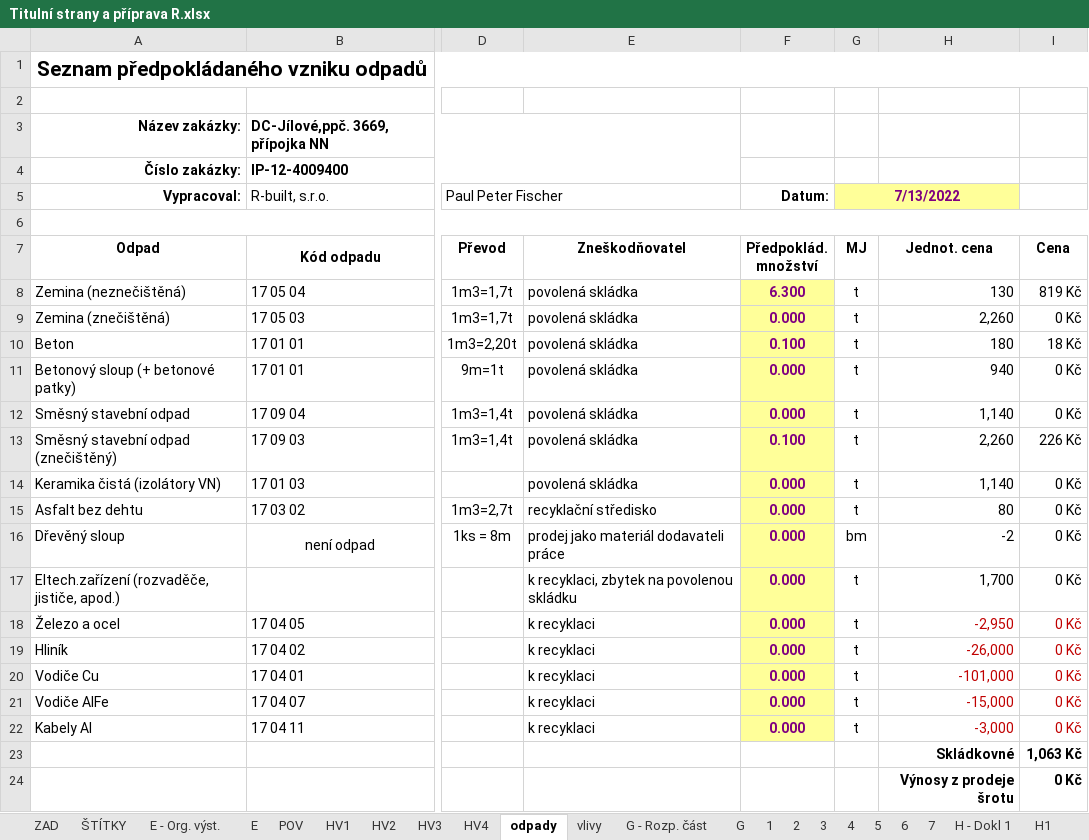
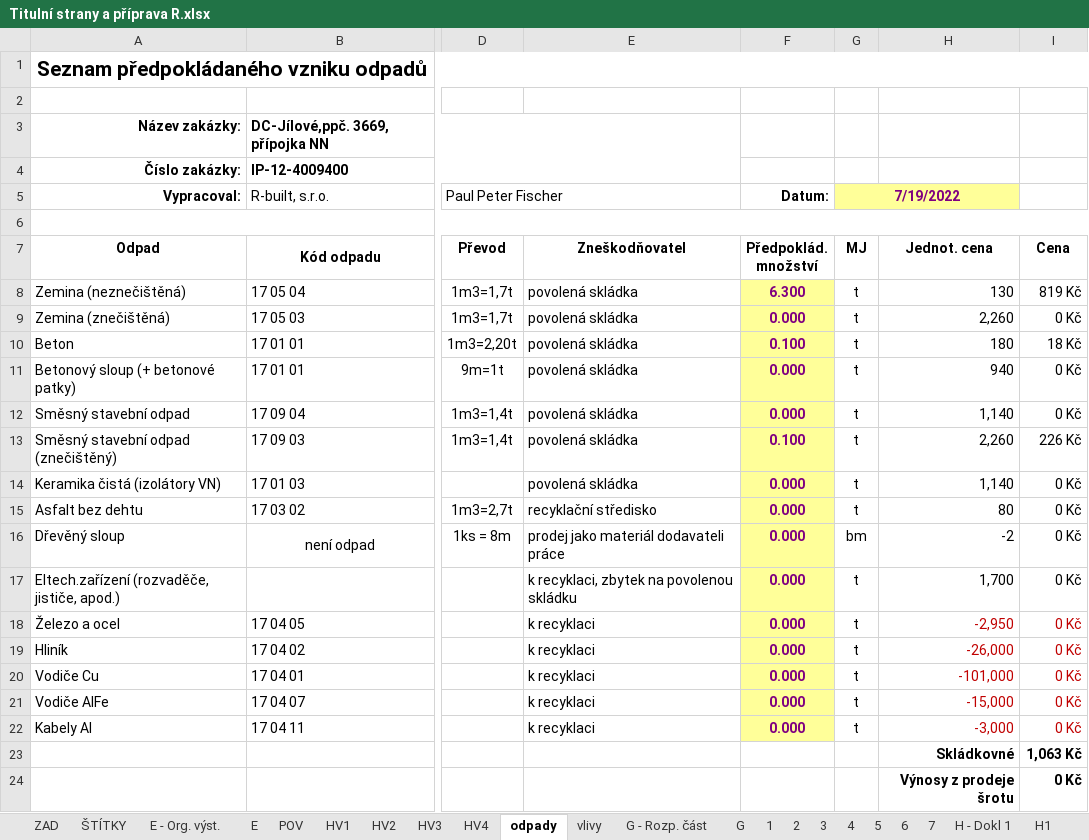
Before and after one commit to Inzagini/R-built, an Excel workbook: Dokumenty/Titulní strany a příprava R.xlsx, sheet odpady, drawn as a sheet; only a part is shown, gaps mark what is left out; values as stored, in another font and other column widths than the file's, no borders; charts and pictures not drawn; the diff names each change by its address in the sheet, - before the commit and + after, or states it on an @@ line.

```diff
--- a/Dokumenty/Titulní strany a příprava R.xlsx (sheet odpady)
+++ b/Dokumenty/Titulní strany a příprava R.xlsx (sheet odpady)
-G5 (MJ): 7/13/2022
+G5 (MJ): 7/19/2022
```
Also changed, not shown: sheet H1, 10 other files.
